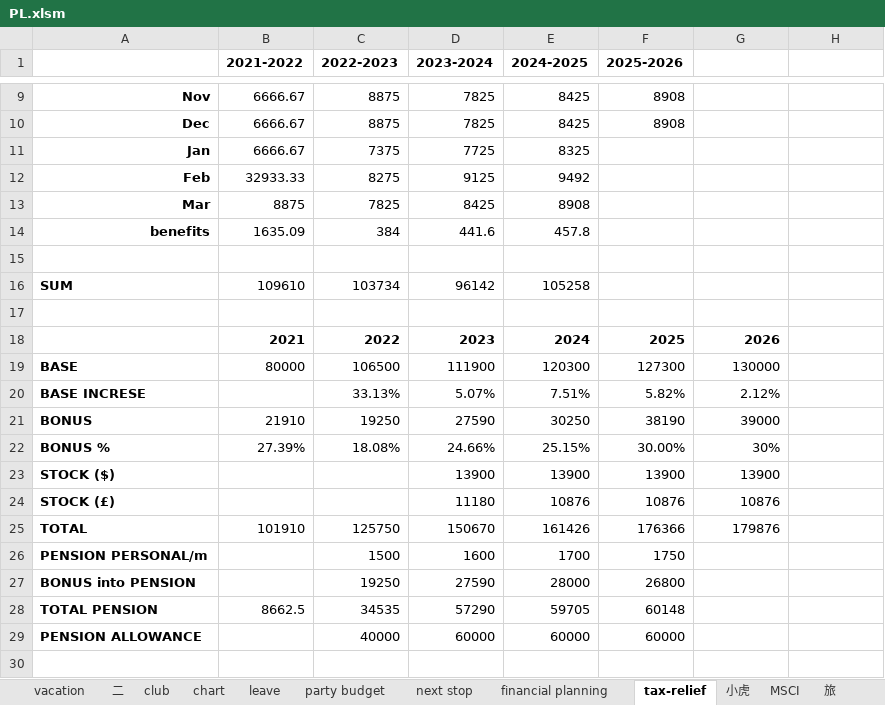
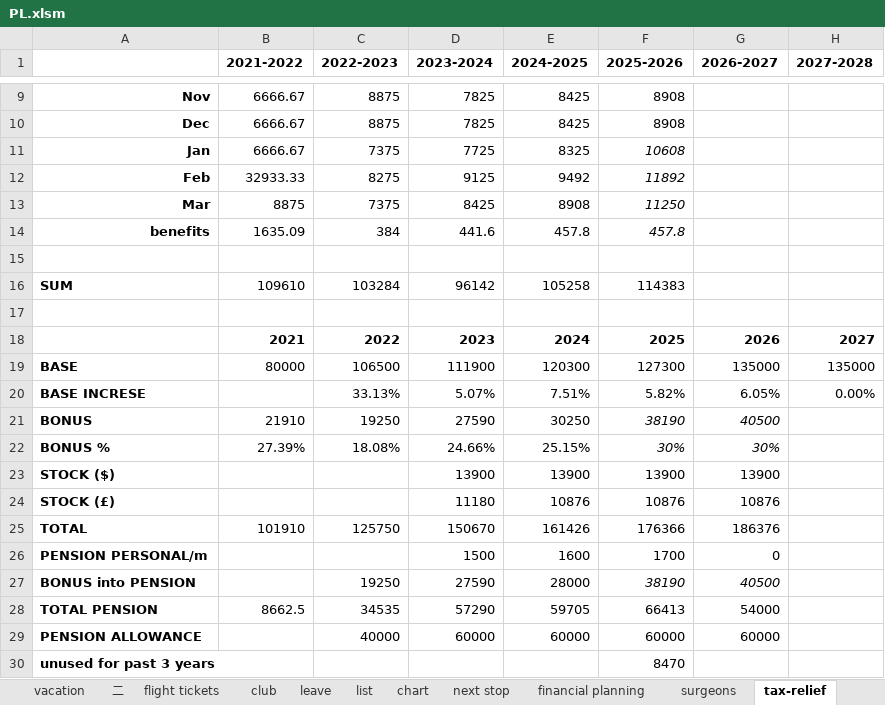
Before and after one commit to porkylin/porkylin, an Excel workbook: PL.xlsm, sheet tax-relief, drawn as a sheet; only a part is shown, gaps mark what is left out; values as stored, in another font and other column widths than the file's, no borders; the diff names each change by its address in the sheet, - before the commit and + after, or states it on an @@ line.

```diff
--- a/PL.xlsm (sheet tax-relief)
+++ b/PL.xlsm (sheet tax-relief)
+sheet tab: flight tickets
@@ sheet tab unhidden: list @@
@@ sheet tab unhidden: surgeons @@
@@ sheet tab order changed: vacation | 二 | flight tickets | club | leave | list | chart | next stop | financial planning | surgeons | tax-relief @@
-G1: (empty)
+G1: 2026-2027
-H1: (empty)
+H1: 2027-2028
-F11 (2025-2026): (empty)
+F11 (2025-2026): 10608
-F12 (2025-2026): (empty)
+F12 (2025-2026): 11892
-C13 (2022-2023): 7825
+C13 (2022-2023): 7375
-F13 (2025-2026): (empty)
+F13 (2025-2026): 11250
-F14 (2025-2026): (empty)
+F14 (2025-2026): 457.8
-C16 (2022-2023): 103734
+C16 (2022-2023): 103284
-F16 (2025-2026): (empty)
+F16 (2025-2026): 114383
-H18 (2027-2028): (empty)
+H18 (2027-2028): 2027
-G19 (2026-2027): 130000
+G19 (2026-2027): 135000
-H19 (2027-2028): (empty)
+H19 (2027-2028): 135000
-G20 (2026-2027): 2.12%
+G20 (2026-2027): 6.05%
-H20 (2027-2028): (empty)
+H20 (2027-2028): 0.00%
-F21:G22 italic: off
+F21:G22 italic: on
-G21 (2026-2027): 39000
+G21 (2026-2027): 40500
-F22 (2025-2026): 30.00%
+F22 (2025-2026): 30%
-G25 (2026-2027): 179876
+G25 (2026-2027): 186376
-C26 (2022-2023): 1500
+C26 (2022-2023): (empty)
-D26 (2023-2024): 1600
+D26 (2023-2024): 1500
-E26 (2024-2025): 1700
+E26 (2024-2025): 1600
-F26 (2025-2026): 1750
+F26 (2025-2026): 1700
-G26 (2026-2027): (empty)
+G26 (2026-2027): 0
-F27 (2025-2026): 26800
+F27 (2025-2026): 38190
-F27 italic: off
+F27 italic: on
-G27 (2026-2027): (empty)
+G27 (2026-2027): 40500
-F28 (2025-2026): 60148
+F28 (2025-2026): 66413
-G28 (2026-2027): (empty)
+G28 (2026-2027): 54000
-G29 (2026-2027): (empty)
+G29 (2026-2027): 60000
+row 30: unused for past 3 years |  |  |  |  | 8470
```
Also changed, not shown: sheet vacation, sheet club, sheet financial planning, sheet 二, sheet leave, sheet party budget, 4 more sheets, other sheet tabs, formulas that keep their value, hidden cells, charts or pictures.
